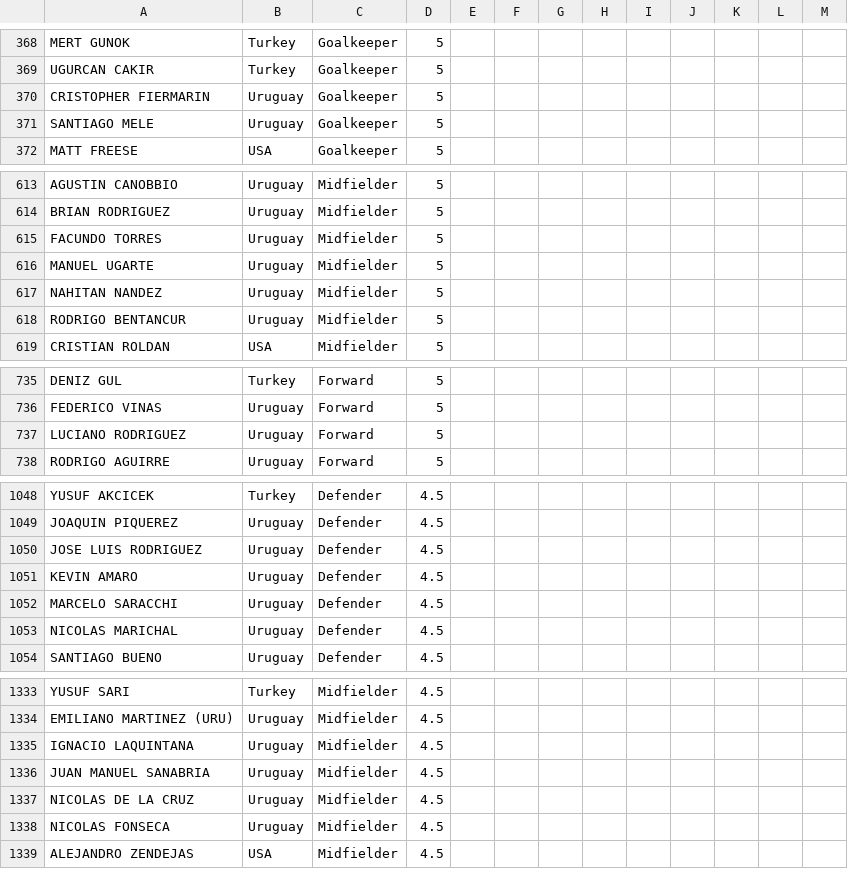
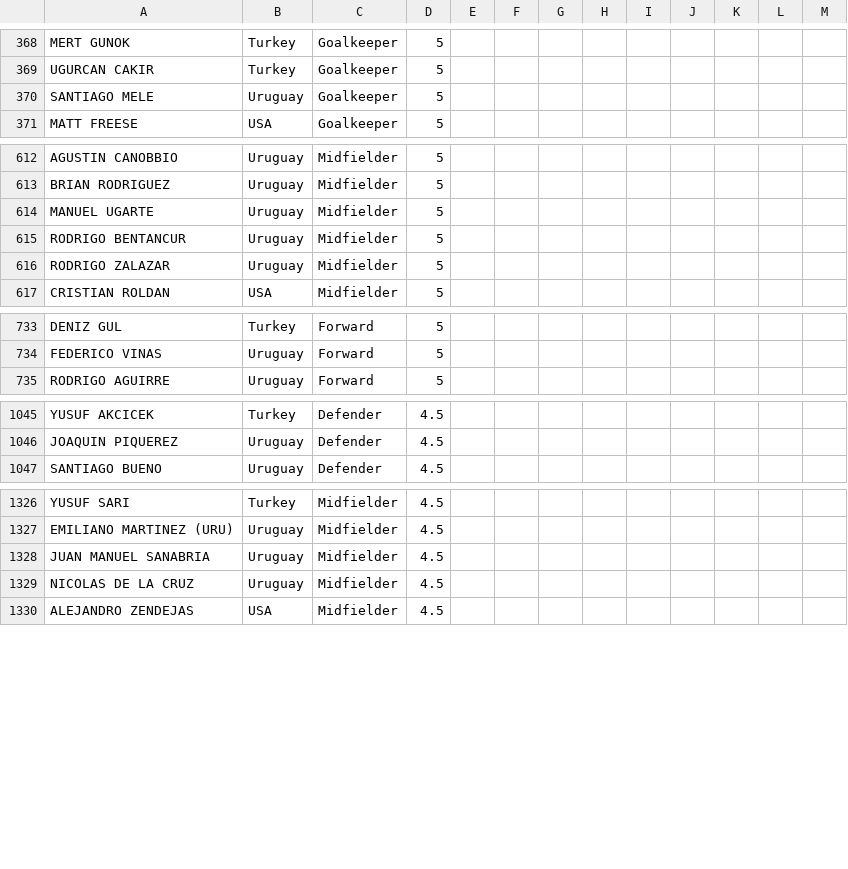
Before and after one commit to jmrbarratt/world-cup-2026-fantasy-football, a CSV file: data/players.csv, drawn as a sheet; only a part is shown, gaps mark what is left out; removed rows and columns are numbered as before the commit, all else as after; the diff names each change by its address in the sheet, - before the commit and + after, or states it on an @@ line.

Commit message:
Update players.csv

```diff
--- a/data/players.csv
+++ b/data/players.csv
-row 370: CRISTOPHER FIERMARIN | Uruguay | Goalkeeper | 5
-row 615: FACUNDO TORRES | Uruguay | Midfielder | 5
-row 617: NAHITAN NANDEZ | Uruguay | Midfielder | 5
+row 616: RODRIGO ZALAZAR | Uruguay | Midfielder | 5
-row 737: LUCIANO RODRIGUEZ | Uruguay | Forward | 5
-row 1050: JOSE LUIS RODRIGUEZ | Uruguay | Defender | 4.5
-row 1051: KEVIN AMARO | Uruguay | Defender | 4.5
-row 1052: MARCELO SARACCHI | Uruguay | Defender | 4.5
-row 1053: NICOLAS MARICHAL | Uruguay | Defender | 4.5
-row 1335: IGNACIO LAQUINTANA | Uruguay | Midfielder | 4.5
-row 1338: NICOLAS FONSECA | Uruguay | Midfielder | 4.5
```
